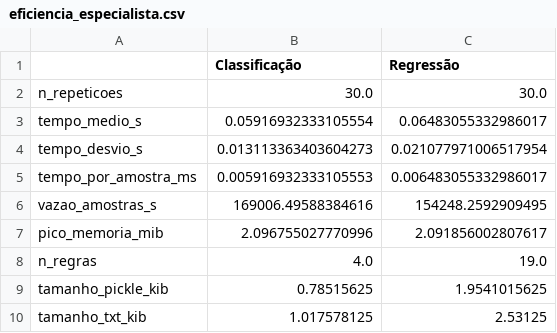
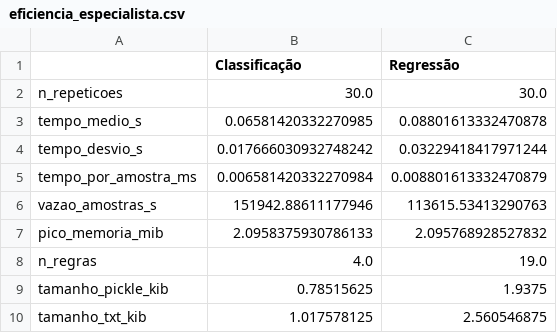
Before and after one commit to lucascsantos07/analise-comparativa-modelos-ia, a CSV file: reports/tables/eficiencia_especialista.csv, drawn as a sheet.

```diff
--- a/reports/tables/eficiencia_especialista.csv
+++ b/reports/tables/eficiencia_especialista.csv
@@ -2,9 +2,9 @@
 n_repeticoes,30.0,30.0
-tempo_medio_s,0.05916932333105554,0.06483055332986017
-tempo_desvio_s,0.013113363403604273,0.021077971006517954
-tempo_por_amostra_ms,0.005916932333105553,0.006483055332986017
-vazao_amostras_s,169006.49588384616,154248.2592909495
-pico_memoria_mib,2.096755027770996,2.091856002807617
+tempo_medio_s,0.06581420332270985,0.08801613332470878
+tempo_desvio_s,0.017666030932748242,0.03229418417971244
+tempo_por_amostra_ms,0.006581420332270984,0.008801613332470879
+vazao_amostras_s,151942.88611177946,113615.53413290763
+pico_memoria_mib,2.0958375930786133,2.095768928527832
 n_regras,4.0,19.0
-tamanho_pickle_kib,0.78515625,1.9541015625
-tamanho_txt_kib,1.017578125,2.53125
+tamanho_pickle_kib,0.78515625,1.9375
+tamanho_txt_kib,1.017578125,2.560546875
```
Also changed, not shown: 6 other files.
